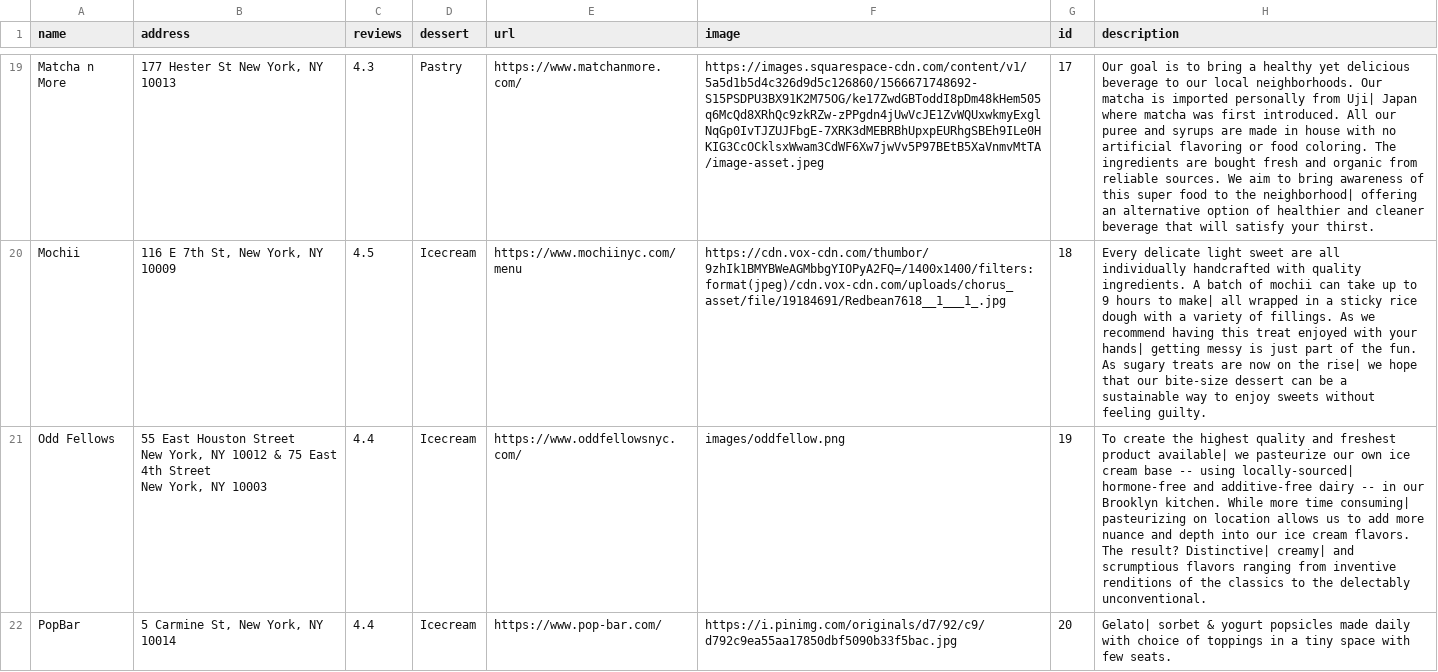
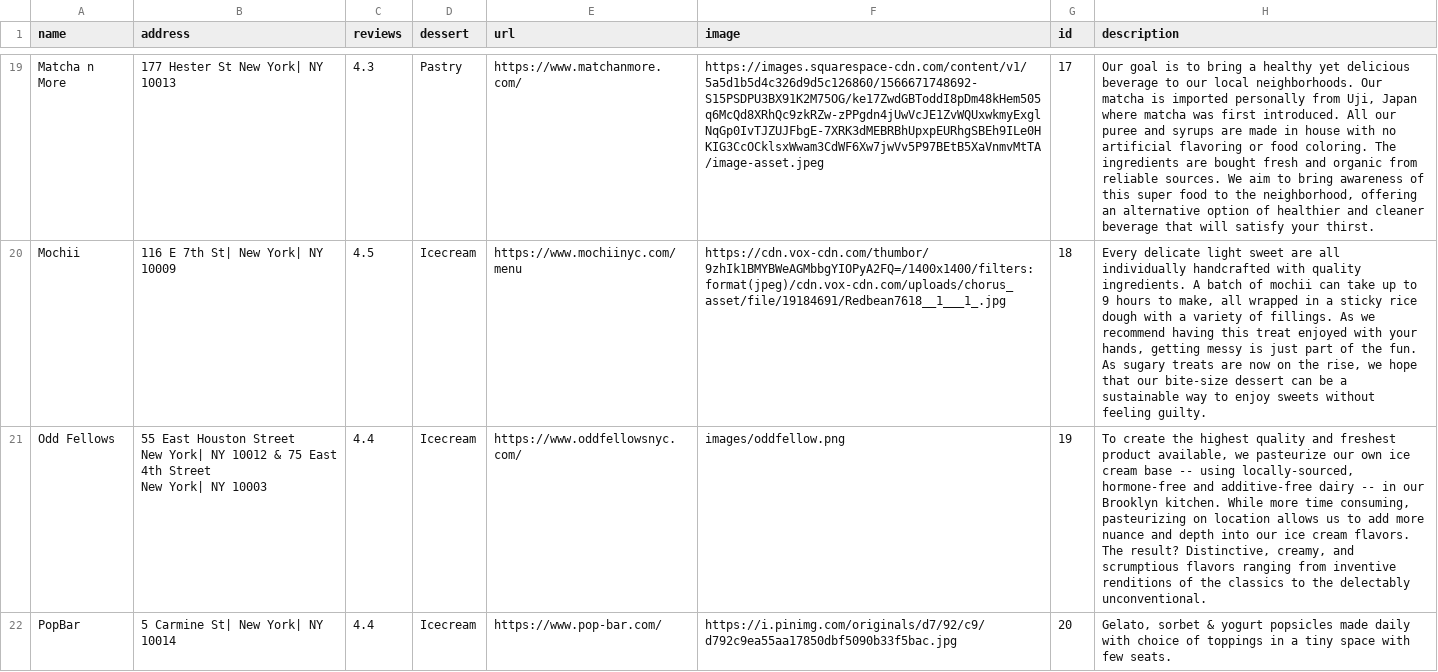
Before and after one commit to joe074/coreinteractionstudio, a CSV file: pages/project2/finalsheet.csv, drawn as a sheet; only a part is shown, gaps mark what is left out; ↵ is a line break in a cell; the diff covers the shown part only; the diff names each change by its address in the sheet, - before the commit and + after, or states it on an @@ line.

```diff
--- a/pages/project2/finalsheet.csv
+++ b/pages/project2/finalsheet.csv
-B19 (address): 177 Hester St New York, NY 10013
+B19 (address): 177 Hester St New York| NY 10013
-H19 (description): …personally from Uji| Japan where matcha was first introduced. All our puree and syrups are made in house with no artificial flavoring or food coloring. The ingredients are bought fresh and organic from reliable sources. We aim to bring awareness of this super food to the neighborhood| offering an…
+H19 (description): …personally from Uji, Japan where matcha was first introduced. All our puree and syrups are made in house with no artificial flavoring or food coloring. The ingredients are bought fresh and organic from reliable sources. We aim to bring awareness of this super food to the neighborhood, offering an…
-B20 (address): 116 E 7th St, New York, NY 10009
+B20 (address): 116 E 7th St| New York| NY 10009
-H20 (description): …hours to make| all wrapped in a sticky rice dough with a variety of fillings. As we recommend having this treat enjoyed with your hands| getting messy is just part of the fun. As sugary treats are now on the rise| we hope…
+H20 (description): …hours to make, all wrapped in a sticky rice dough with a variety of fillings. As we recommend having this treat enjoyed with your hands, getting messy is just part of the fun. As sugary treats are now on the rise, we hope…
-B21 (address): …Street ↵ New York, NY 10012 & 75 East 4th Street ↵ New York, NY 10003
+B21 (address): …Street ↵ New York| NY 10012 & 75 East 4th Street ↵ New York| NY 10003
-H21 (description): …freshest product available| we pasteurize our own ice cream base -- using locally-sourced| hormone-free and additive-free dairy -- in our Brooklyn kitchen. While more time consuming| pasteurizing on location allows us to add more nuance and depth into our ice cream flavors. The result? Distinctive| creamy| and scrumptious…
+H21 (description): …freshest product available, we pasteurize our own ice cream base -- using locally-sourced, hormone-free and additive-free dairy -- in our Brooklyn kitchen. While more time consuming, pasteurizing on location allows us to add more nuance and depth into our ice cream flavors. The result? Distinctive, creamy, and scrumptious…
-B22 (address): 5 Carmine St, New York, NY 10014
+B22 (address): 5 Carmine St| New York| NY 10014
-H22 (description): Gelato| sorbet &…
+H22 (description): Gelato, sorbet &…
```
Also changed, not shown: 52 edited cells elsewhere in this file, 1 other file.
